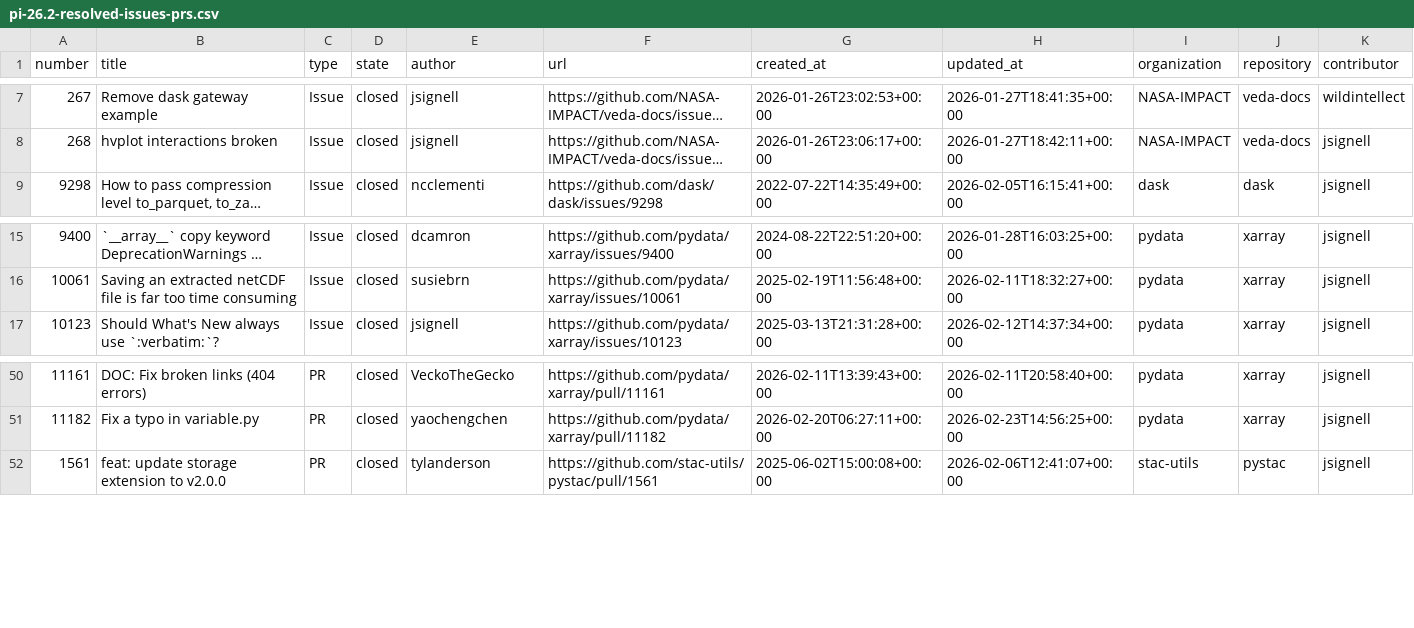
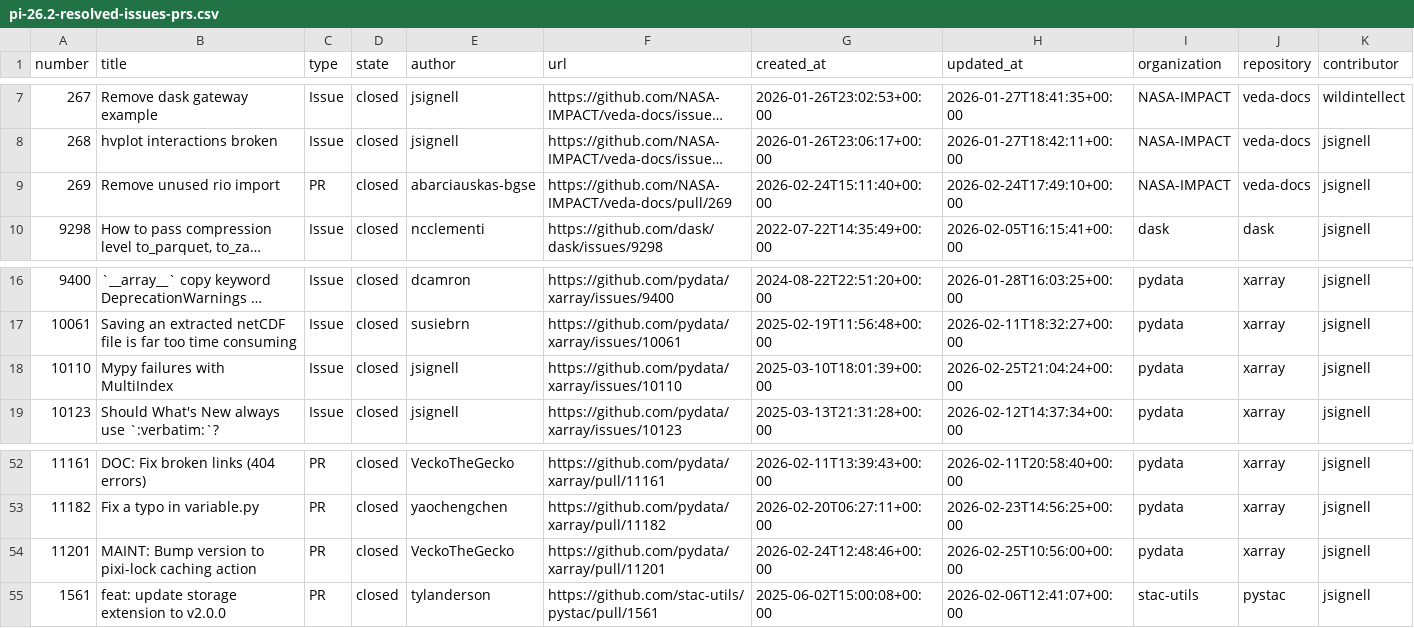
Before and after one commit to NASA-IMPACT/science-support, a CSV file: reports/output/pi-26.2-resolved-issues-prs.csv, drawn as a sheet; only a part is shown, gaps mark what is left out; long unchanged cells end in …; the diff names each change by its address in the sheet, - before the commit and + after, or states it on an @@ line.

```diff
--- a/reports/output/pi-26.2-resolved-issues-prs.csv
+++ b/reports/output/pi-26.2-resolved-issues-prs.csv
+row 9: 269 | Remove unused rio import | PR | closed | abarciauskas-bgse | https://github.com/NASA-IMPACT/veda-docs/pull/269 | 2026-02-24T15:11:40+00:00 | 2026-02-24T17:49:10+00:00 | NASA-IMPACT | veda-docs | jsignell
+row 18: 10110 | Mypy failures with MultiIndex | Issue | closed | jsignell | https://github.com/pydata/xarray/issues/10110 | 2025-03-10T18:01:39+00:00 | 2026-02-25T21:04:24+00:00 | pydata | xarray | jsignell
+row 54: 11201 | MAINT: Bump version to pixi-lock caching action | PR | closed | VeckoTheGecko | https://github.com/pydata/xarray/pull/11201 | 2026-02-24T12:48:46+00:00 | 2026-02-25T10:56:00+00:00 | pydata | xarray | jsignell
```
Also changed, not shown: 1 other file.
